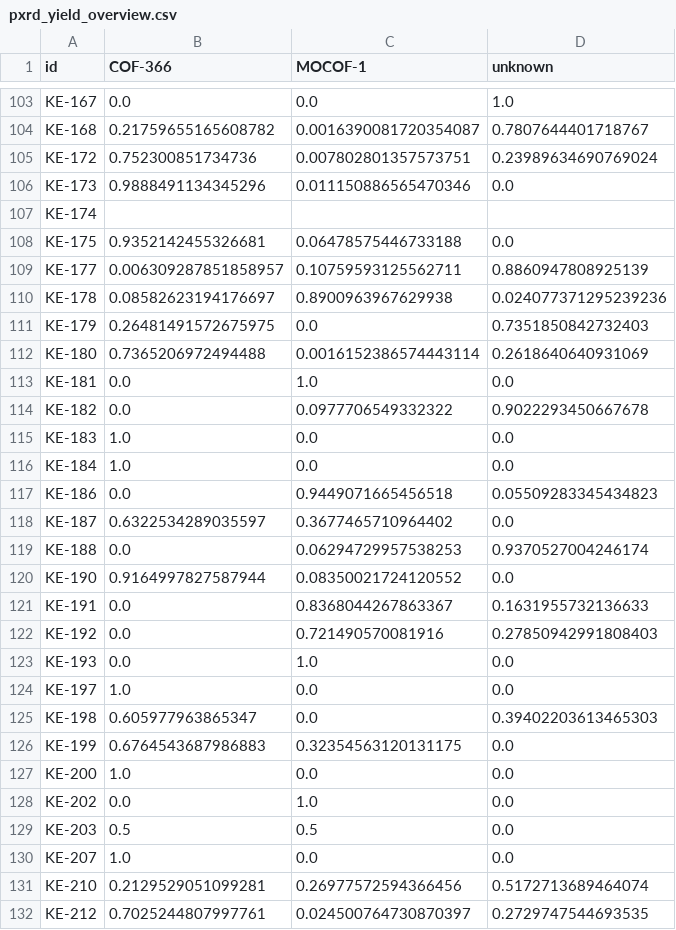
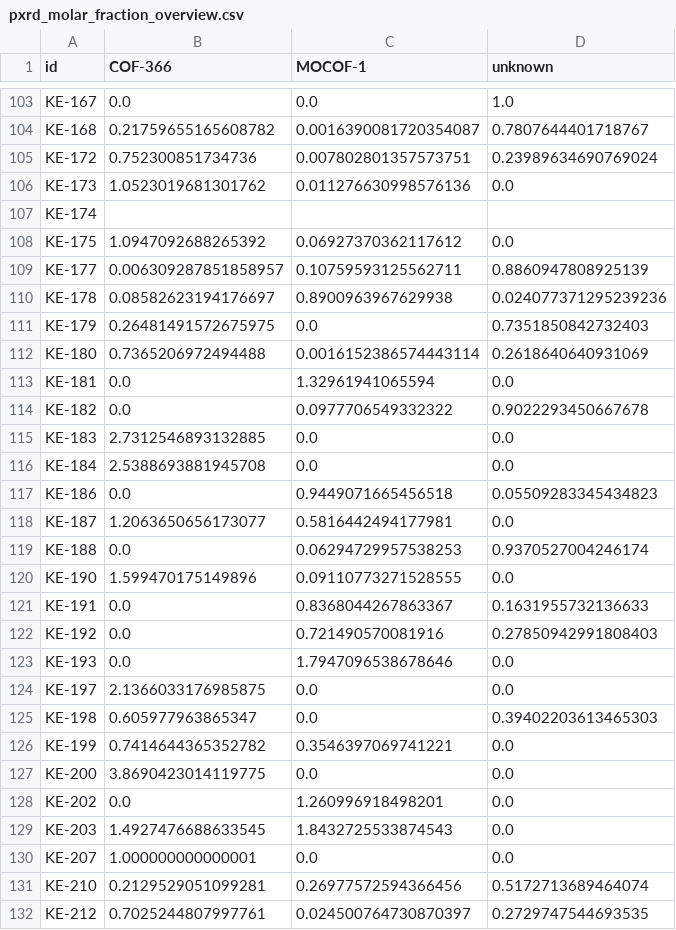
Before and after one commit to FAIRChemistry/mof-synthesis-data-modeling, a CSV file: fairsynthesis_analysis/examples/data/pxrd_molar_fraction_overview.csv (was fairsynthesis_analysis/examples/data/pxrd_yield_overview.csv), drawn as a sheet; only a part is shown, gaps mark what is left out; the diff covers the shown part only.

Commit message:
correlation analysis

```diff
--- a/fairsynthesis_analysis/examples/data/pxrd_yield_overview.csv
+++ b/fairsynthesis_analysis/examples/data/pxrd_molar_fraction_overview.csv
@@ -105,5 +105,5 @@ KE-168,0.21759655165608782,0.0016390081720354087,0.7807644401718767
 KE-172,0.752300851734736,0.007802801357573751,0.23989634690769024
-KE-173,0.9888491134345296,0.011150886565470346,0.0
+KE-173,1.0523019681301762,0.011276630998576136,0.0
 KE-174,,,
-KE-175,0.9352142455326681,0.06478575446733188,0.0
+KE-175,1.0947092688265392,0.06927370362117612,0.0
 KE-177,0.006309287851858957,0.10759593125562711,0.8860947808925139
@@ -112,20 +112,20 @@ KE-179,0.26481491572675975,0.0,0.7351850842732403
 KE-180,0.7365206972494488,0.0016152386574443114,0.2618640640931069
-KE-181,0.0,1.0,0.0
+KE-181,0.0,1.32961941065594,0.0
 KE-182,0.0,0.0977706549332322,0.9022293450667678
-KE-183,1.0,0.0,0.0
-KE-184,1.0,0.0,0.0
+KE-183,2.7312546893132885,0.0,0.0
+KE-184,2.5388693881945708,0.0,0.0
 KE-186,0.0,0.9449071665456518,0.05509283345434823
-KE-187,0.6322534289035597,0.3677465710964402,0.0
+KE-187,1.2063650656173077,0.5816442494177981,0.0
 KE-188,0.0,0.06294729957538253,0.9370527004246174
-KE-190,0.9164997827587944,0.08350021724120552,0.0
+KE-190,1.599470175149896,0.09110773271528555,0.0
 KE-191,0.0,0.8368044267863367,0.1631955732136633
 KE-192,0.0,0.721490570081916,0.27850942991808403
-KE-193,0.0,1.0,0.0
-KE-197,1.0,0.0,0.0
+KE-193,0.0,1.7947096538678646,0.0
+KE-197,2.1366033176985875,0.0,0.0
 KE-198,0.605977963865347,0.0,0.39402203613465303
-KE-199,0.6764543687986883,0.32354563120131175,0.0
-KE-200,1.0,0.0,0.0
-KE-202,0.0,1.0,0.0
-KE-203,0.5,0.5,0.0
-KE-207,1.0,0.0,0.0
+KE-199,0.7414644365352782,0.3546397069741221,0.0
+KE-200,3.8690423014119775,0.0,0.0
+KE-202,0.0,1.260996918498201,0.0
+KE-203,1.4927476688633545,1.8432725533874543,0.0
+KE-207,1.000000000000001,0.0,0.0
 KE-210,0.2129529051099281,0.26977572594366456,0.5172713689464074
```
Also changed, not shown: 34 edited cells elsewhere in this file, 7 other files.
